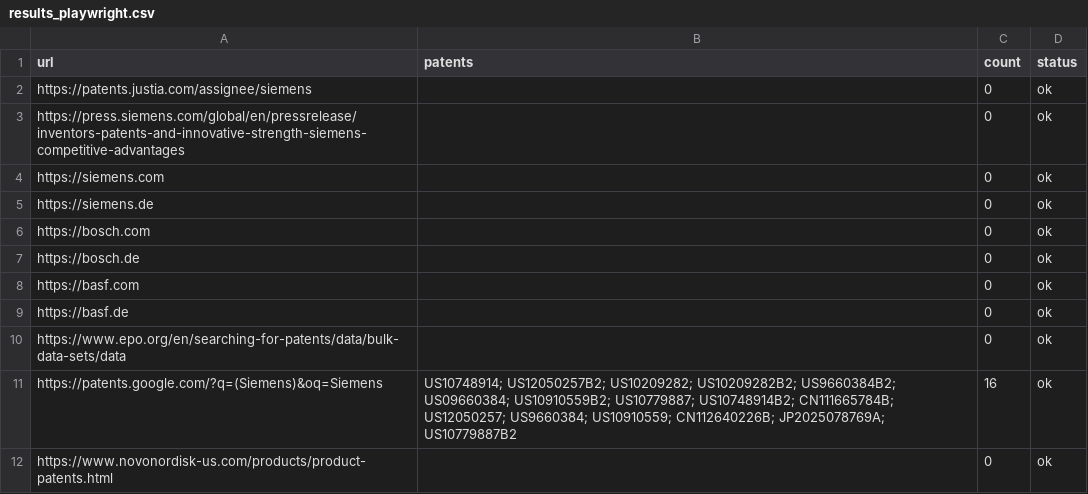
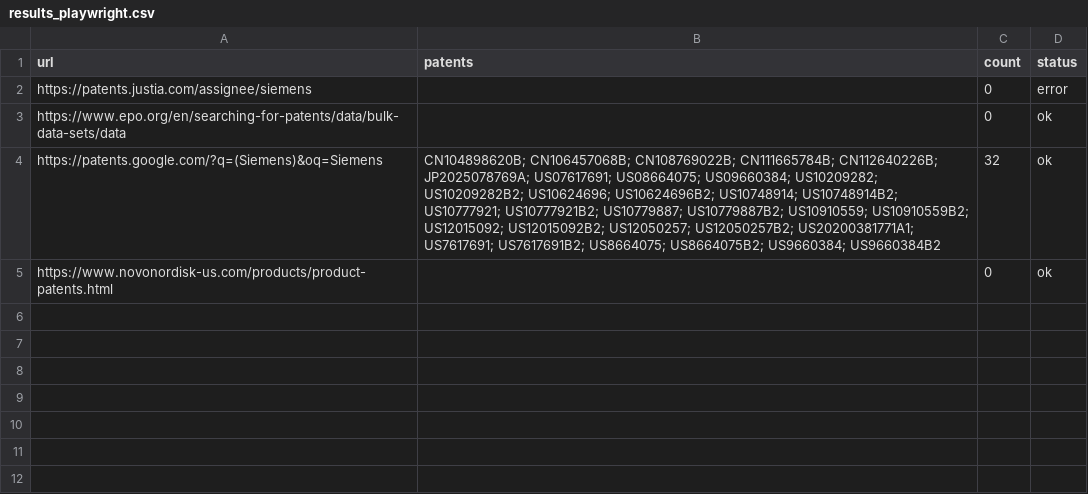
Before and after one commit to Albert8559/Projektstudie-Webscraper, a CSV file: results_playwright.csv, drawn as a sheet.

```diff
--- a/results_playwright.csv
+++ b/results_playwright.csv
@@ -1,12 +1,5 @@
 url,patents,count,status
-https://patents.justia.com/assignee/siemens,,0,ok
-https://press.siemens.com/global/en/pressrelease/inventors-patents-and-innovative-strength-siemens-competitive-advantages,,0,ok
-https://siemens.com,,0,ok
-https://siemens.de,,0,ok
-https://bosch.com,,0,ok
-https://bosch.de,,0,ok
-https://basf.com,,0,ok
-https://basf.de,,0,ok
+https://patents.justia.com/assignee/siemens,,0,error
 https://www.epo.org/en/searching-for-patents/data/bulk-data-sets/data,,0,ok
-https://patents.google.com/?q=(Siemens)&oq=Siemens,US10748914; US12050257B2; US10209282; US10209282B2; US9660384B2; US09660384; US10910559B2; US10779887; US10748914B2; CN111665784B; US12050257; US9660384; US10910559; CN112640226B; JP2025078769A; US10779887B2,16,ok
+https://patents.google.com/?q=(Siemens)&oq=Siemens,CN104898620B; CN106457068B; CN108769022B; CN111665784B; CN112640226B; JP2025078769A; US07617691; US08664075; US09660384; US10209282; US10209282B2; US10624696; US10624696B2; US10748914; US10748914B2; US10777921; US10777921B2; US10779887; US10779887B2; US10910559; US10910559B2; US12015092; US12015092B2; US12050257; US12050257B2; US20200381771A1; US7617691; US7617691B2; US8664075; US8664075B2; US9660384; US9660384B2,32,ok
 https://www.novonordisk-us.com/products/product-patents.html,,0,ok
```
Also changed, not shown: 4 other files.
